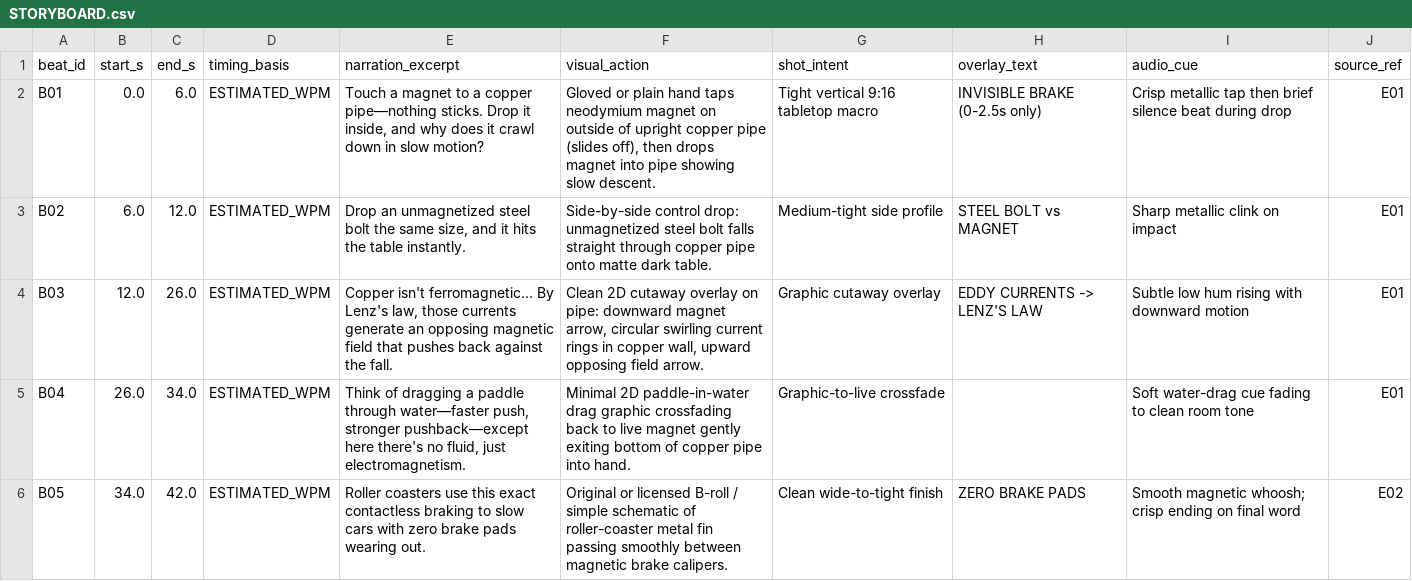
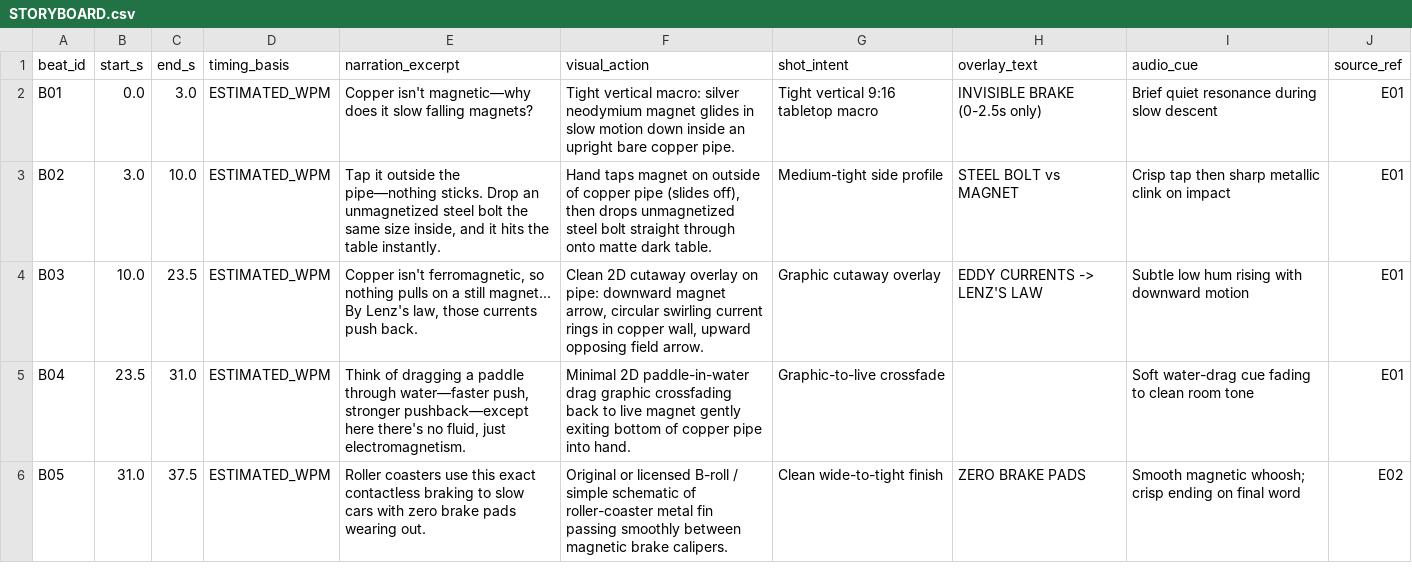
Before and after one commit to quocan050302/youtube-creator-skill, a CSV file: examples/01-science-short-copper-magnet/STORYBOARD.csv, drawn as a sheet.

```diff
--- a/examples/01-science-short-copper-magnet/STORYBOARD.csv
+++ b/examples/01-science-short-copper-magnet/STORYBOARD.csv
@@ -1,6 +1,6 @@
 beat_id,start_s,end_s,timing_basis,narration_excerpt,visual_action,shot_intent,overlay_text,audio_cue,source_ref
-B01,0.0,6.0,ESTIMATED_WPM,"Touch a magnet to a copper pipe—nothing sticks. Drop it inside, and why does it crawl down in slow motion?","Gloved or plain hand taps neodymium magnet on outside of upright copper pipe (slides off), then drops magnet into pipe showing slow descent.","Tight vertical 9:16 tabletop macro","INVISIBLE BRAKE (0-2.5s only)","Crisp metallic tap then brief silence beat during drop",E01
-B02,6.0,12.0,ESTIMATED_WPM,"Drop an unmagnetized steel bolt the same size, and it hits the table instantly.","Side-by-side control drop: unmagnetized steel bolt falls straight through copper pipe onto matte dark table.","Medium-tight side profile","STEEL BOLT vs MAGNET","Sharp metallic clink on impact",E01
-B03,12.0,26.0,ESTIMATED_WPM,"Copper isn't ferromagnetic... By Lenz's law, those currents generate an opposing magnetic field that pushes back against the fall.","Clean 2D cutaway overlay on pipe: downward magnet arrow, circular swirling current rings in copper wall, upward opposing field arrow.","Graphic cutaway overlay","EDDY CURRENTS -> LENZ'S LAW","Subtle low hum rising with downward motion",E01
-B04,26.0,34.0,ESTIMATED_WPM,"Think of dragging a paddle through water—faster push, stronger pushback—except here there's no fluid, just electromagnetism.","Minimal 2D paddle-in-water drag graphic crossfading back to live magnet gently exiting bottom of copper pipe into hand.","Graphic-to-live crossfade","","Soft water-drag cue fading to clean room tone",E01
-B05,34.0,42.0,ESTIMATED_WPM,"Roller coasters use this exact contactless braking to slow cars with zero brake pads wearing out.","Original or licensed B-roll / simple schematic of roller-coaster metal fin passing smoothly between magnetic brake calipers.","Clean wide-to-tight finish","ZERO BRAKE PADS","Smooth magnetic whoosh; crisp ending on final word",E02
+B01,0.0,3.0,ESTIMATED_WPM,"Copper isn't magnetic—why does it slow falling magnets?","Tight vertical macro: silver neodymium magnet glides in slow motion down inside an upright bare copper pipe.","Tight vertical 9:16 tabletop macro","INVISIBLE BRAKE (0-2.5s only)","Brief quiet resonance during slow descent",E01
+B02,3.0,10.0,ESTIMATED_WPM,"Tap it outside the pipe—nothing sticks. Drop an unmagnetized steel bolt the same size inside, and it hits the table instantly.","Hand taps magnet on outside of copper pipe (slides off), then drops unmagnetized steel bolt straight through onto matte dark table.","Medium-tight side profile","STEEL BOLT vs MAGNET","Crisp tap then sharp metallic clink on impact",E01
+B03,10.0,23.5,ESTIMATED_WPM,"Copper isn't ferromagnetic, so nothing pulls on a still magnet... By Lenz's law, those currents push back.","Clean 2D cutaway overlay on pipe: downward magnet arrow, circular swirling current rings in copper wall, upward opposing field arrow.","Graphic cutaway overlay","EDDY CURRENTS -> LENZ'S LAW","Subtle low hum rising with downward motion",E01
+B04,23.5,31.0,ESTIMATED_WPM,"Think of dragging a paddle through water—faster push, stronger pushback—except here there's no fluid, just electromagnetism.","Minimal 2D paddle-in-water drag graphic crossfading back to live magnet gently exiting bottom of copper pipe into hand.","Graphic-to-live crossfade","","Soft water-drag cue fading to clean room tone",E01
+B05,31.0,37.5,ESTIMATED_WPM,"Roller coasters use this exact contactless braking to slow cars with zero brake pads wearing out.","Original or licensed B-roll / simple schematic of roller-coaster metal fin passing smoothly between magnetic brake calipers.","Clean wide-to-tight finish","ZERO BRAKE PADS","Smooth magnetic whoosh; crisp ending on final word",E02
```
Also changed, not shown: 30 other files.
